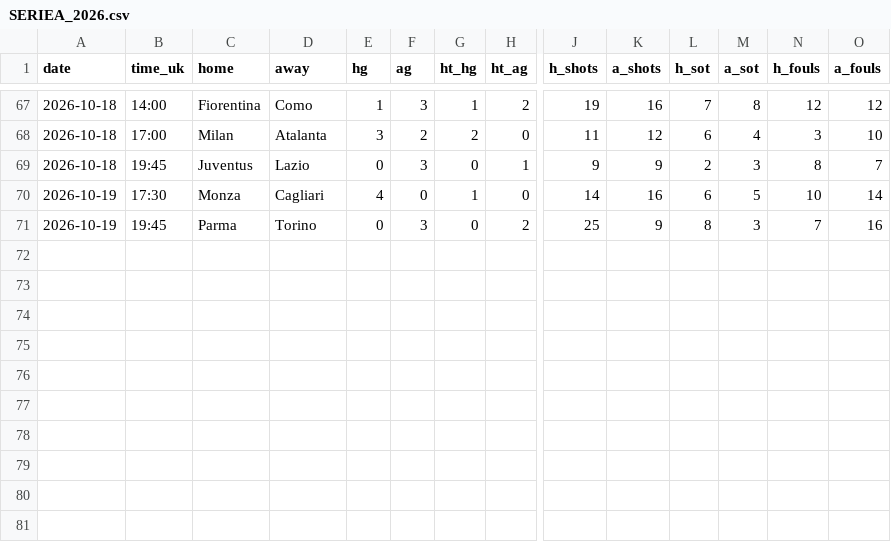
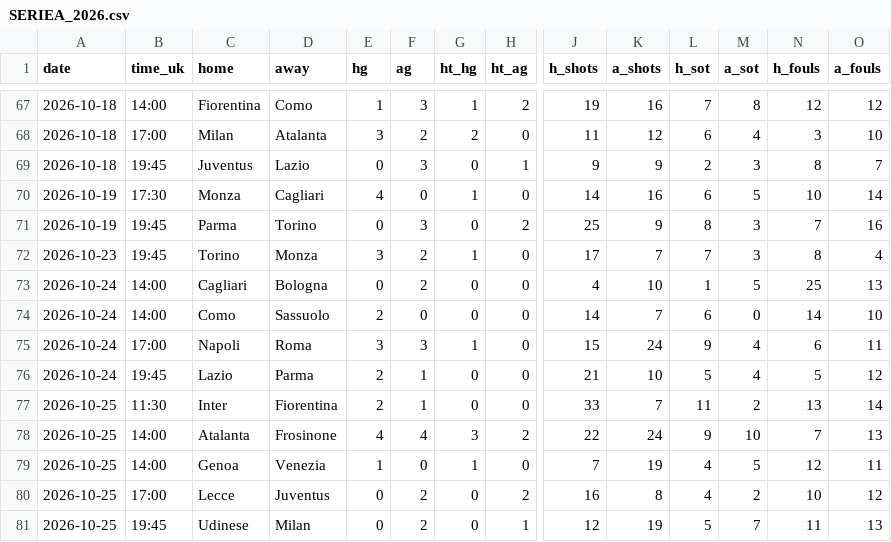
Before and after one commit to dndud3377/footy, a CSV file: data/raw/fdcouk/SERIEA_2026.csv, drawn as a sheet; only a part is shown, gaps mark what is left out; rows hold the shown columns only; the diff names each change by its address in the sheet, - before the commit and + after, or states it on an @@ line.

```diff
--- a/data/raw/fdcouk/SERIEA_2026.csv
+++ b/data/raw/fdcouk/SERIEA_2026.csv
+row 72: 2026-10-23 | 19:45 | Torino | Monza | 3 | 2 | 1 | 0 | 17 | 7 | 7 | 3 | 8 | 4
+row 73: 2026-10-24 | 14:00 | Cagliari | Bologna | 0 | 2 | 0 | 0 | 4 | 10 | 1 | 5 | 25 | 13
+row 74: 2026-10-24 | 14:00 | Como | Sassuolo | 2 | 0 | 0 | 0 | 14 | 7 | 6 | 0 | 14 | 10
+row 75: 2026-10-24 | 17:00 | Napoli | Roma | 3 | 3 | 1 | 0 | 15 | 24 | 9 | 4 | 6 | 11
+row 76: 2026-10-24 | 19:45 | Lazio | Parma | 2 | 1 | 0 | 0 | 21 | 10 | 5 | 4 | 5 | 12
+row 77: 2026-10-25 | 11:30 | Inter | Fiorentina | 2 | 1 | 0 | 0 | 33 | 7 | 11 | 2 | 13 | 14
+row 78: 2026-10-25 | 14:00 | Atalanta | Frosinone | 4 | 4 | 3 | 2 | 22 | 24 | 9 | 10 | 7 | 13
+row 79: 2026-10-25 | 14:00 | Genoa | Venezia | 1 | 0 | 1 | 0 | 7 | 19 | 4 | 5 | 12 | 11
+row 80: 2026-10-25 | 17:00 | Lecce | Juventus | 0 | 2 | 0 | 2 | 16 | 8 | 4 | 2 | 10 | 12
+row 81: 2026-10-25 | 19:45 | Udinese | Milan | 0 | 2 | 0 | 1 | 12 | 19 | 5 | 7 | 11 | 13
```
Also changed, not shown: data/raw/fdcouk/BUNDESLIGA_2026.csv, data/raw/fdcouk/EPL_2026.csv, 17 other files.
